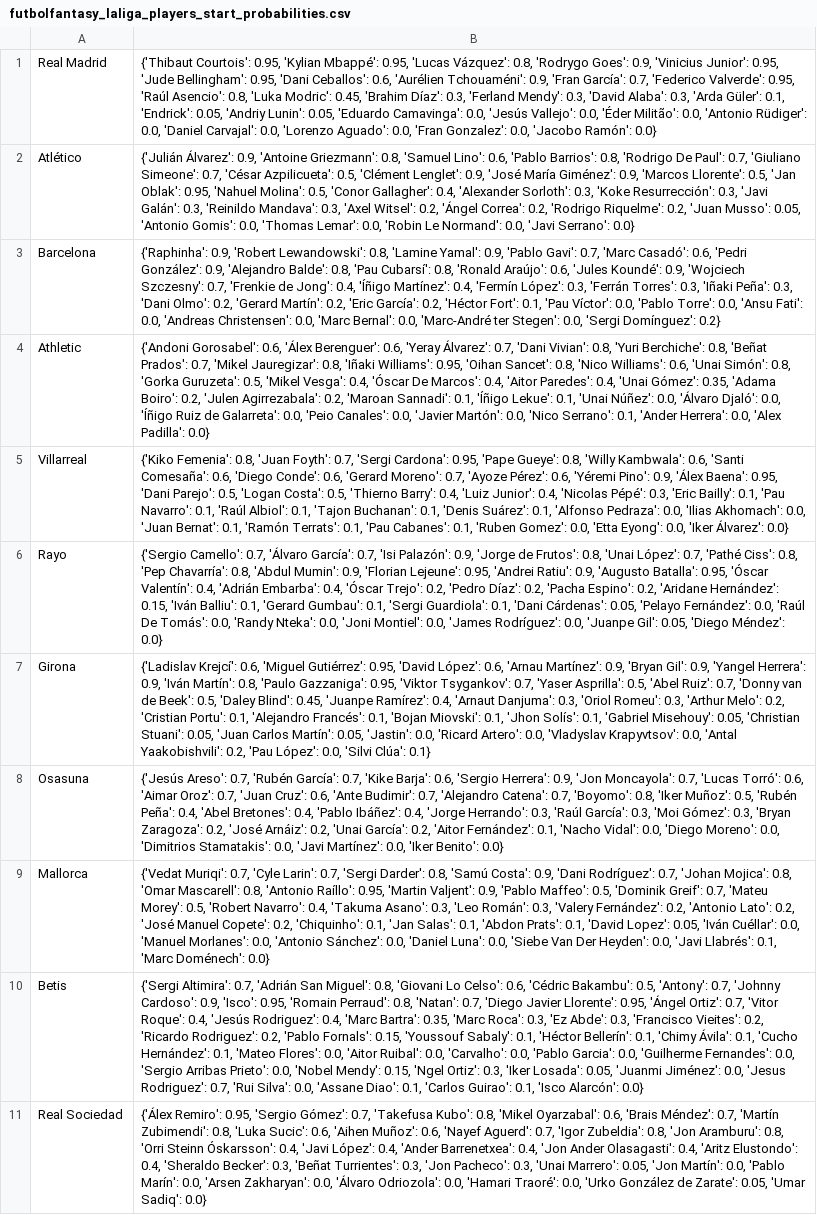
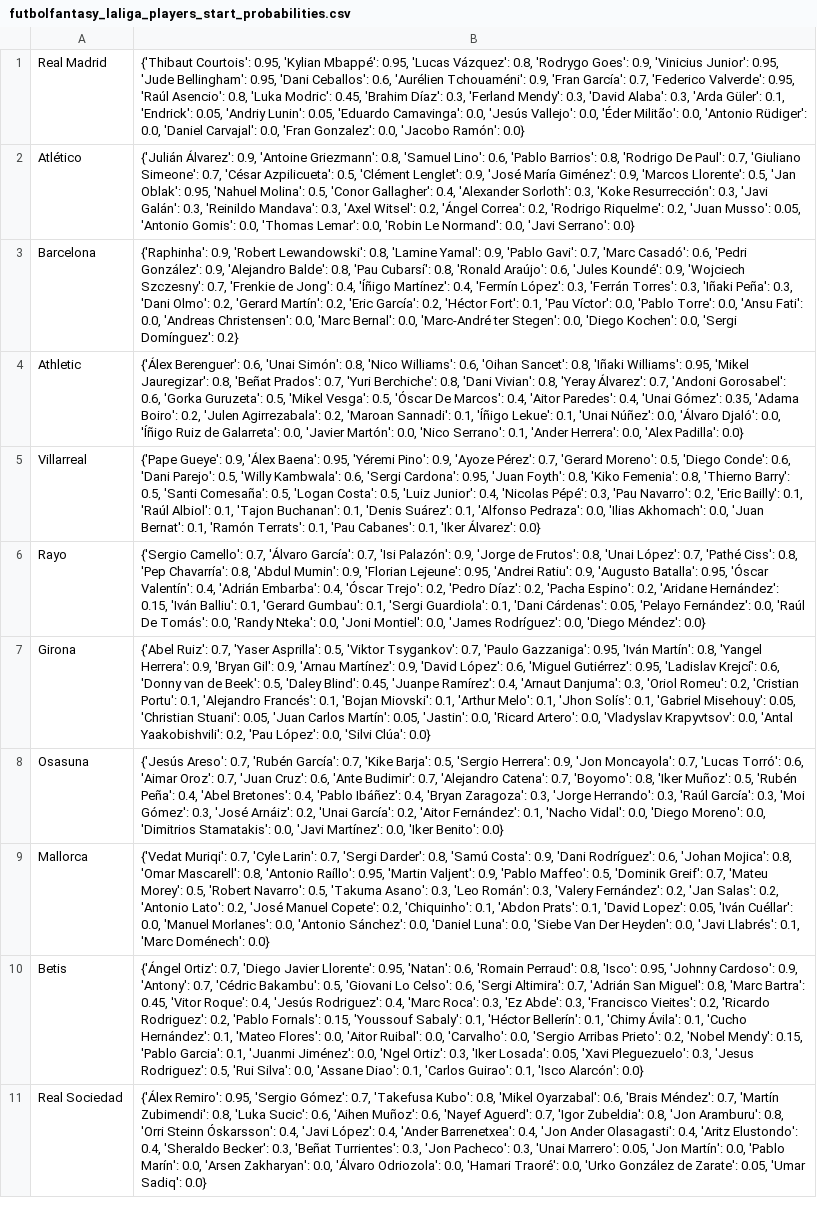
Before and after one commit to pabloroldan98/knapsack-football-formations, a CSV file: csv_files/futbolfantasy_laliga_players_start_probabilities.csv, drawn as a sheet; only a part is shown; the diff covers the shown part only; the diff names each change by its address in the sheet, - before the commit and + after, or states it on an @@ line.

```diff
--- a/csv_files/futbolfantasy_laliga_players_start_probabilities.csv
+++ b/csv_files/futbolfantasy_laliga_players_start_probabilities.csv
-B1: …Carvajal': 0.0, 'Lorenzo Aguado': 0.0, 'Fran Gonzalez':…
+B1: …Carvajal': 0.0, 'Fran Gonzalez':…
-B3: …Stegen': 0.0, 'Sergi Domínguez':…
+B3: …Stegen': 0.0, 'Diego Kochen': 0.0, 'Sergi Domínguez':…
-B4: {'Andoni Gorosabel': 0.6, 'Álex Berenguer': 0.6, 'Yeray Álvarez': 0.7, 'Dani Vivian': 0.8, 'Yuri Berchiche': 0.8, 'Beñat Prados': 0.7, 'Mikel Jauregizar': 0.8, 'Iñaki Williams': 0.95, 'Oihan Sancet': 0.8, 'Nico Williams': 0.6, 'Unai Simón': 0.8, 'Gorka Guruzeta': 0.5, 'Mikel Vesga': 0.4, 'Óscar De Marcos': 0.4, 'Aitor Paredes': 0.4, 'Unai Gómez': 0.35, 'Adama Boiro': 0.2, 'Julen Agirrezabala': 0.2, 'Maroan Sannadi': 0.1, 'Íñigo Lekue': 0.1, 'Unai Núñez': 0.0, 'Álvaro Djaló': 0.0, 'Íñigo Ruiz de Galarreta': 0.0, 'Peio Canales': 0.0, 'Javier…
+B4: {'Álex Berenguer': 0.6, 'Unai Simón': 0.8, 'Nico Williams': 0.6, 'Oihan Sancet': 0.8, 'Iñaki Williams': 0.95, 'Mikel Jauregizar': 0.8, 'Beñat Prados': 0.7, 'Yuri Berchiche': 0.8, 'Dani Vivian': 0.8, 'Yeray Álvarez': 0.7, 'Andoni Gorosabel': 0.6, 'Gorka Guruzeta': 0.5, 'Mikel Vesga': 0.5, 'Óscar De Marcos': 0.4, 'Aitor Paredes': 0.4, 'Unai Gómez': 0.35, 'Adama Boiro': 0.2, 'Julen Agirrezabala': 0.2, 'Maroan Sannadi': 0.1, 'Íñigo Lekue': 0.1, 'Unai Núñez': 0.0, 'Álvaro Djaló': 0.0, 'Íñigo Ruiz de Galarreta': 0.0, 'Javier…
-B5: {'Kiko Femenia': 0.8, 'Juan Foyth': 0.7, 'Sergi Cardona': 0.95, 'Pape Gueye': 0.8, 'Willy Kambwala': 0.6, 'Santi Comesaña': 0.6, 'Diego Conde': 0.6, 'Gerard Moreno': 0.7, 'Ayoze Pérez': 0.6, 'Yéremi Pino': 0.9, 'Álex Baena': 0.95, 'Dani Parejo': 0.5, 'Logan Costa': 0.5, 'Thierno Barry': 0.4, 'Luiz Junior': 0.4, 'Nicolas Pépé': 0.3, 'Eric Bailly': 0.1, 'Pau Navarro': 0.1, 'Raúl Albiol': 0.1, 'Tajon Buchanan': 0.1, 'Denis Suárez': 0.1, 'Alfonso Pedraza': 0.0, 'Ilias Akhomach': 0.0, 'Juan Bernat': 0.1, 'Ramón Terrats': 0.1, 'Pau Cabanes': 0.1, 'Ruben Gomez': 0.0, 'Etta Eyong': 0.0, 'Iker Álvarez':…
+B5: {'Pape Gueye': 0.9, 'Álex Baena': 0.95, 'Yéremi Pino': 0.9, 'Ayoze Pérez': 0.7, 'Gerard Moreno': 0.5, 'Diego Conde': 0.6, 'Dani Parejo': 0.5, 'Willy Kambwala': 0.6, 'Sergi Cardona': 0.95, 'Juan Foyth': 0.8, 'Kiko Femenia': 0.8, 'Thierno Barry': 0.5, 'Santi Comesaña': 0.5, 'Logan Costa': 0.5, 'Luiz Junior': 0.4, 'Nicolas Pépé': 0.3, 'Pau Navarro': 0.2, 'Eric Bailly': 0.1, 'Raúl Albiol': 0.1, 'Tajon Buchanan': 0.1, 'Denis Suárez': 0.1, 'Alfonso Pedraza': 0.0, 'Ilias Akhomach': 0.0, 'Juan Bernat': 0.1, 'Ramón Terrats': 0.1, 'Pau Cabanes': 0.1, 'Iker Álvarez':…
-B6: …Rodríguez': 0.0, 'Juanpe Gil': 0.05, 'Diego Méndez':…
+B6: …Rodríguez': 0.0, 'Diego Méndez':…
-B7: {'Ladislav Krejcí': 0.6, 'Miguel Gutiérrez': 0.95, 'David López': 0.6, 'Arnau Martínez': 0.9, 'Bryan Gil': 0.9, 'Yangel Herrera': 0.9, 'Iván Martín': 0.8, 'Paulo Gazzaniga': 0.95, 'Viktor Tsygankov': 0.7, 'Yaser Asprilla': 0.5, 'Abel Ruiz': 0.7, 'Donny van de Beek': 0.5, 'Daley Blind': 0.45, 'Juanpe Ramírez': 0.4, 'Arnaut Danjuma': 0.3, 'Oriol Romeu': 0.3, 'Arthur Melo': 0.2, 'Cristian Portu': 0.1, 'Alejandro Francés': 0.1, 'Bojan Miovski': 0.1, 'Jhon Solís': 0.1, 'Gabriel Misehouy': 0.05, 'Christian Stuani': 0.05, 'Juan Carlos Martín': 0.05, 'Jastin': 0.0, 'Ricard Artero': 0.0, 'Vladyslav Krapyvtsov': 0.0, 'Antal Yaakobishvili': 0.2, 'Pau López': 0.0, 'Silvi Clúa': 0.1}
+B7: {'Abel Ruiz': 0.7, 'Yaser Asprilla': 0.5, 'Viktor Tsygankov': 0.7, 'Paulo Gazzaniga': 0.95, 'Iván Martín': 0.8, 'Yangel Herrera': 0.9, 'Bryan Gil': 0.9, 'Arnau Martínez': 0.9, 'David López': 0.6, 'Miguel Gutiérrez': 0.95, 'Ladislav Krejcí': 0.6, 'Donny van de Beek': 0.5, 'Daley Blind': 0.45, 'Juanpe Ramírez': 0.4, 'Arnaut Danjuma': 0.3, 'Oriol Romeu': 0.2, 'Cristian Portu': 0.1, 'Alejandro Francés': 0.1, 'Bojan Miovski': 0.1, 'Arthur Melo': 0.1, 'Jhon Solís': 0.1, 'Gabriel Misehouy': 0.05, 'Christian Stuani': 0.05, 'Juan Carlos Martín': 0.05, 'Jastin': 0.0, 'Ricard Artero': 0.0, 'Vladyslav Krapyvtsov': 0.0, 'Antal Yaakobishvili': 0.2, 'Pau López': 0.0, 'Silvi Clúa': 0.0}
-B8: …'Kike Barja': 0.6, 'Sergio Herrera': 0.9, 'Jon Moncayola': 0.7, 'Lucas Torró': 0.6, 'Aimar Oroz': 0.7, 'Juan Cruz': 0.6, 'Ante Budimir': 0.7, 'Alejandro Catena': 0.7, 'Boyomo': 0.8, 'Iker Muñoz': 0.5, 'Rubén Peña': 0.4, 'Abel Bretones': 0.4, 'Pablo Ibáñez': 0.4, 'Jorge Herrando': 0.3, 'Raúl García': 0.3, 'Moi Gómez': 0.3, 'Bryan Zaragoza': 0.2, 'José Arnáiz':…
+B8: …'Kike Barja': 0.5, 'Sergio Herrera': 0.9, 'Jon Moncayola': 0.7, 'Lucas Torró': 0.6, 'Aimar Oroz': 0.7, 'Juan Cruz': 0.6, 'Ante Budimir': 0.7, 'Alejandro Catena': 0.7, 'Boyomo': 0.8, 'Iker Muñoz': 0.5, 'Rubén Peña': 0.4, 'Abel Bretones': 0.4, 'Pablo Ibáñez': 0.4, 'Bryan Zaragoza': 0.3, 'Jorge Herrando': 0.3, 'Raúl García': 0.3, 'Moi Gómez': 0.3, 'José Arnáiz':…
-B9: …'Dani Rodríguez': 0.7, 'Johan Mojica': 0.8, 'Omar Mascarell': 0.8, 'Antonio Raíllo': 0.95, 'Martin Valjent': 0.9, 'Pablo Maffeo': 0.5, 'Dominik Greif': 0.7, 'Mateu Morey': 0.5, 'Robert Navarro': 0.4, 'Takuma Asano': 0.3, 'Leo Román': 0.3, 'Valery Fernández': 0.2, 'Antonio Lato': 0.2, 'José Manuel Copete': 0.2, 'Chiquinho': 0.1, 'Jan Salas': 0.1, 'Abdon…
+B9: …'Dani Rodríguez': 0.6, 'Johan Mojica': 0.8, 'Omar Mascarell': 0.8, 'Antonio Raíllo': 0.95, 'Martin Valjent': 0.9, 'Pablo Maffeo': 0.5, 'Dominik Greif': 0.7, 'Mateu Morey': 0.5, 'Robert Navarro': 0.5, 'Takuma Asano': 0.3, 'Leo Román': 0.3, 'Valery Fernández': 0.2, 'Jan Salas': 0.2, 'Antonio Lato': 0.2, 'José Manuel Copete': 0.2, 'Chiquinho': 0.1, 'Abdon…
-B10: {'Sergi Altimira': 0.7, 'Adrián San Miguel': 0.8, 'Giovani Lo Celso': 0.6, 'Cédric Bakambu': 0.5, 'Antony': 0.7, 'Johnny Cardoso': 0.9, 'Isco': 0.95, 'Romain Perraud': 0.8, 'Natan': 0.7, 'Diego Javier Llorente': 0.95, 'Ángel Ortiz': 0.7, 'Vitor Roque': 0.4, 'Jesús Rodriguez': 0.4, 'Marc Bartra': 0.35, 'Marc Roca': 0.3, 'Ez Abde': 0.3, 'Francisco Vieites': 0.2, 'Ricardo Rodriguez': 0.2, 'Pablo Fornals': 0.15, 'Youssouf Sabaly': 0.1, 'Héctor Bellerín': 0.1, 'Chimy Ávila': 0.1, 'Cucho Hernández': 0.1, 'Mateo Flores': 0.0, 'Aitor Ruibal': 0.0, 'Carvalho': 0.0, 'Pablo Garcia': 0.0, 'Guilherme Fernandes': 0.0, 'Sergio Arribas Prieto': 0.0, 'Nobel Mendy': 0.15, 'Ngel Ortiz': 0.3, 'Iker Losada': 0.05, 'Juanmi Jiménez': 0.0, 'Jesus Rodriguez': 0.7, 'Rui Silva':…
+B10: {'Ángel Ortiz': 0.7, 'Diego Javier Llorente': 0.95, 'Natan': 0.6, 'Romain Perraud': 0.8, 'Isco': 0.95, 'Johnny Cardoso': 0.9, 'Antony': 0.7, 'Cédric Bakambu': 0.5, 'Giovani Lo Celso': 0.6, 'Sergi Altimira': 0.7, 'Adrián San Miguel': 0.8, 'Marc Bartra': 0.45, 'Vitor Roque': 0.4, 'Jesús Rodriguez': 0.4, 'Marc Roca': 0.3, 'Ez Abde': 0.3, 'Francisco Vieites': 0.2, 'Ricardo Rodriguez': 0.2, 'Pablo Fornals': 0.15, 'Youssouf Sabaly': 0.1, 'Héctor Bellerín': 0.1, 'Chimy Ávila': 0.1, 'Cucho Hernández': 0.1, 'Mateo Flores': 0.0, 'Aitor Ruibal': 0.0, 'Carvalho': 0.0, 'Sergio Arribas Prieto': 0.2, 'Nobel Mendy': 0.15, 'Pablo Garcia': 0.1, 'Juanmi Jiménez': 0.0, 'Ngel Ortiz': 0.3, 'Iker Losada': 0.05, 'Xavi Pleguezuelo': 0.3, 'Jesus Rodriguez': 0.5, 'Rui Silva':…
```
Also changed, not shown: 7 edited cells elsewhere in this file, csv_files/futbolfantasy_laliga_players_forms.csv, csv_files/futmondo_laliga_players_positions.csv, 15 other files.
